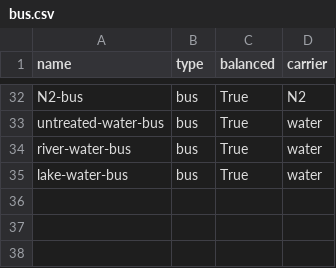
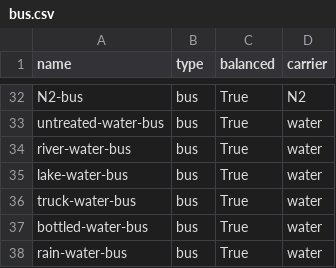
Before and after one commit to rl-institut/WEFEConfigurator, a CSV file: component_library/WIP_components/data/elements/bus.csv, drawn as a sheet; only a part is shown, gaps mark what is left out; the diff names each change by its address in the sheet, - before the commit and + after, or states it on an @@ line.

```diff
--- a/component_library/WIP_components/data/elements/bus.csv
+++ b/component_library/WIP_components/data/elements/bus.csv
+row 36: truck-water-bus | bus | True | water
+row 37: bottled-water-bus | bus | True | water
+row 38: rain-water-bus | bus | True | water
```
Also changed, not shown: component_library/WIP_components/data/elements/water_pipes.csv, component_library/WIP_components/data/elements/water_sources.csv, 2 other files.
